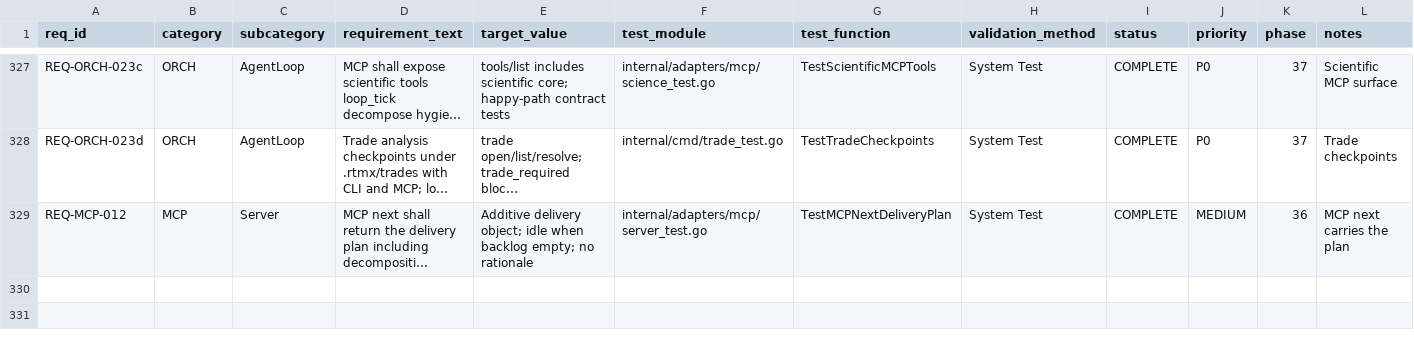
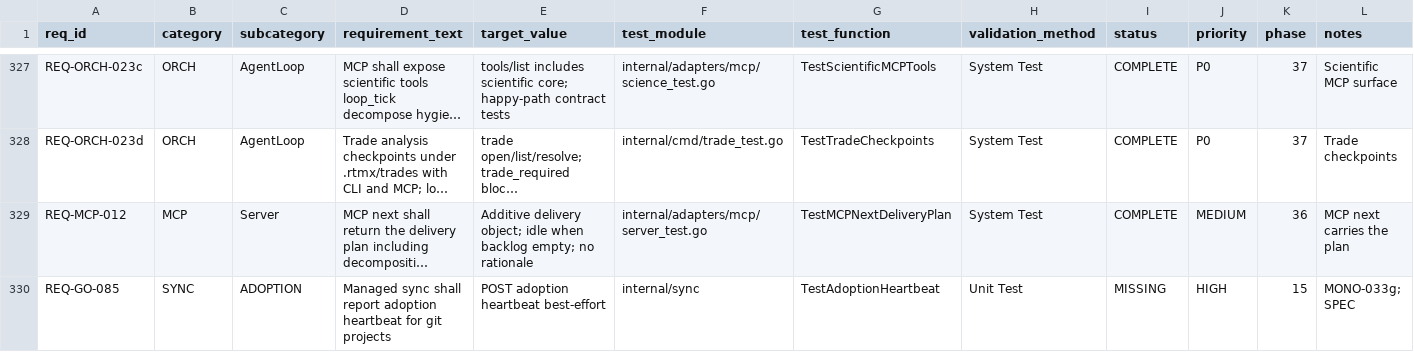
Before and after one commit to rtmx-ai/rtmx, a CSV file: .rtmx/database.csv, drawn as a sheet; only a part is shown, gaps mark what is left out; long unchanged cells end in …; rows hold the shown columns only; the diff names each change by its address in the sheet, - before the commit and + after, or states it on an @@ line.

```diff
--- a/.rtmx/database.csv
+++ b/.rtmx/database.csv
+row 330: REQ-GO-085 | SYNC | ADOPTION | Managed sync shall report adoption heartbeat for git projects | POST adoption heartbeat best-effort | internal/sync | TestAdoptionHeartbeat | Unit Test | MISSING | HIGH | 15 | MONO-033g; SPEC
```
Also changed, not shown: 1 other file.
